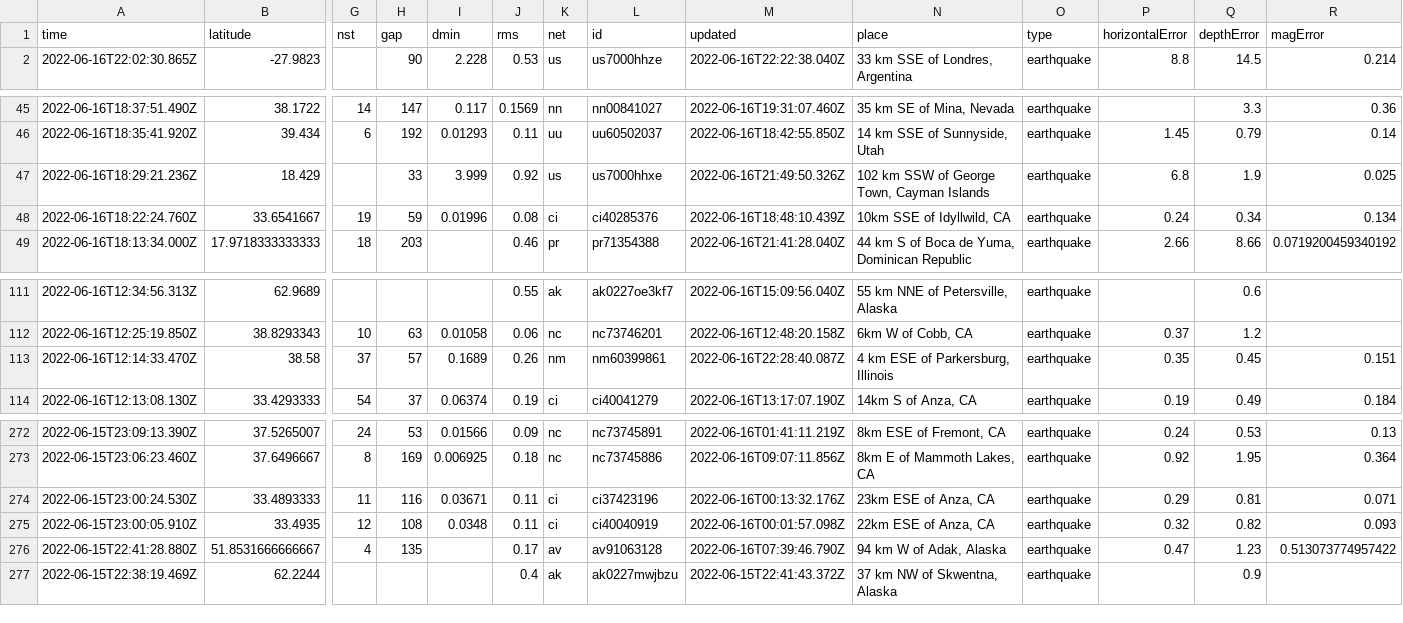
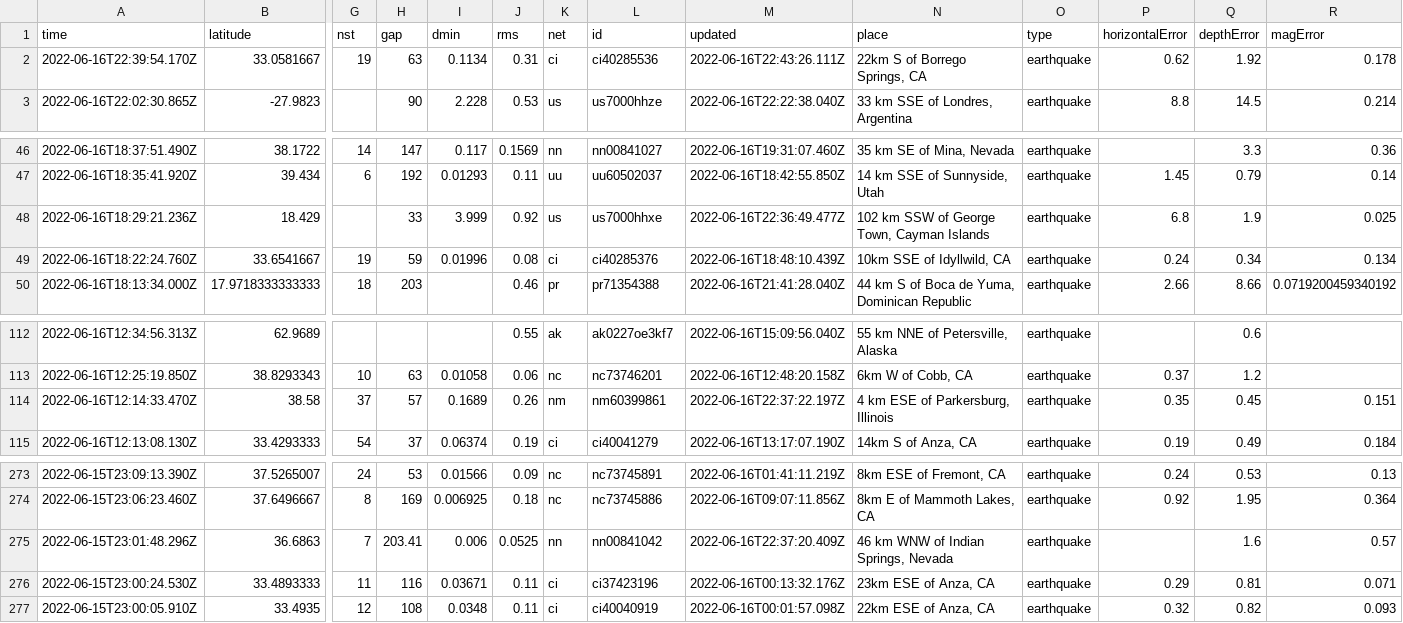
Before and after one commit to kmadden71/my-data-robot, a CSV file: usgs_current.csv, drawn as a sheet; only a part is shown, gaps mark what is left out; removed rows and columns are numbered as before the commit, all else as after; rows hold the shown columns only; the diff names each change by its address in the sheet, - before the commit and + after, or states it on an @@ line.

```diff
--- a/usgs_current.csv
+++ b/usgs_current.csv
+row 2: 2022-06-16T22:39:54.170Z | 33.0581667 | 19 | 63 | 0.1134 | 0.31 | ci | ci40285536 | 2022-06-16T22:43:26.111Z | 22km S of Borrego Springs, CA | earthquake | 0.62 | 1.92 | 0.178
-M48 (updated): 2022-06-16T21:49:50.326Z
+M48 (updated): 2022-06-16T22:36:49.477Z
-M114 (updated): 2022-06-16T22:28:40.087Z
+M114 (updated): 2022-06-16T22:37:22.197Z
+row 275: 2022-06-15T23:01:48.296Z | 36.6863 | 7 | 203.41 | 0.006 | 0.0525 | nn | nn00841042 | 2022-06-16T22:37:20.409Z | 46 km WNW of Indian Springs, Nevada | earthquake |  | 1.6 | 0.57
-row 276: 2022-06-15T22:41:28.880Z | 51.8531666666667 | 4 | 135 |  | 0.17 | av | av91063128 | 2022-06-16T07:39:46.790Z | 94 km W of Adak, Alaska | earthquake | 0.47 | 1.23 | 0.513073774957422
-row 277: 2022-06-15T22:38:19.469Z | 62.2244 |  |  |  | 0.4 | ak | ak0227mwjbzu | 2022-06-15T22:41:43.372Z | 37 km NW of Skwentna, Alaska | earthquake |  | 0.9
```
